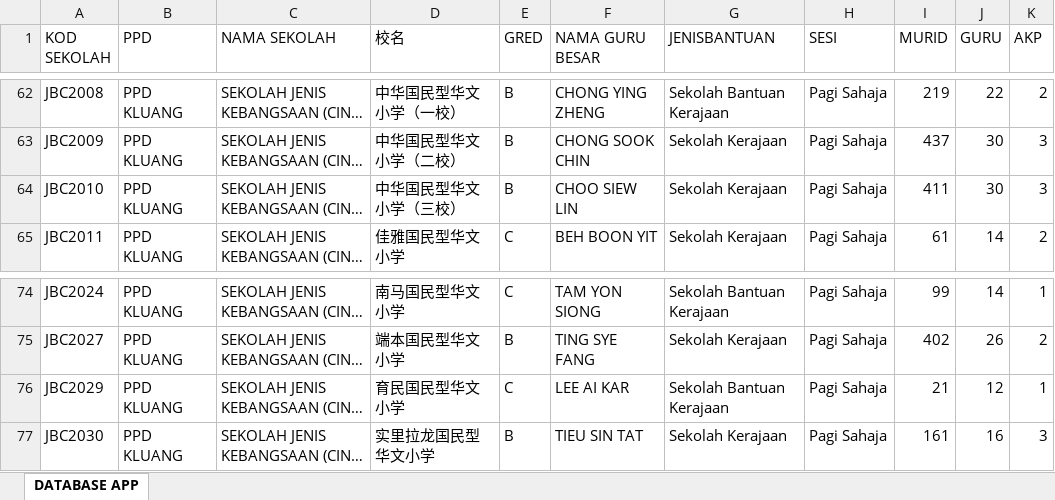
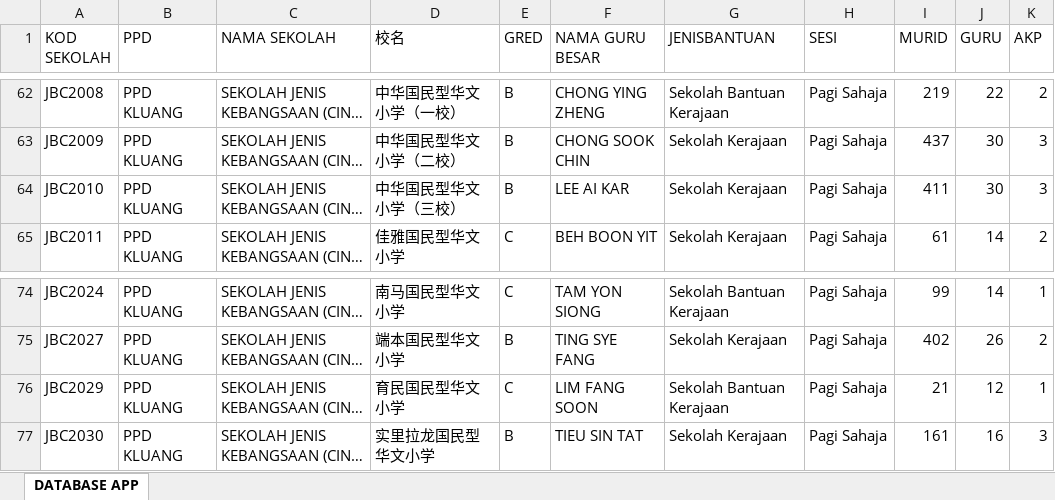
Before and after one commit to jpnjsektorpengurusansekolah/maklumat-sjkc-negeri-johor, an Excel workbook: database.xlsx, sheet DATABASE APP, drawn as a sheet; only a part is shown, gaps mark what is left out; long unchanged cells end in …; values as stored, in another font and other column widths than the file's, no borders; the diff covers the shown part only; the diff names each change by its address in the sheet, - before the commit and + after, or states it on an @@ line.

```diff
--- a/database.xlsx (sheet DATABASE APP)
+++ b/database.xlsx (sheet DATABASE APP)
-F64 (NAMA GURU BESAR): CHOO SIEW LIN
+F64 (NAMA GURU BESAR): LEE AI KAR
-F76 (NAMA GURU BESAR): LEE AI KAR
+F76 (NAMA GURU BESAR): LIM FANG SOON
```
Also changed, not shown: 6 edited cells and cell formats elsewhere in this sheet.
